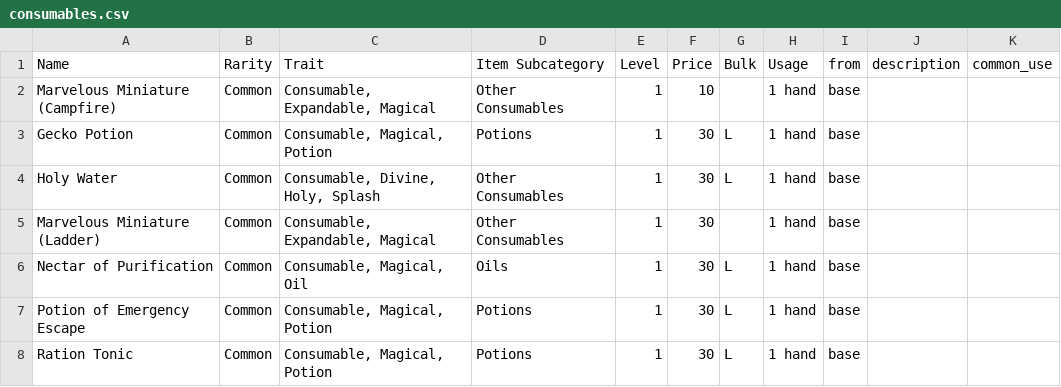
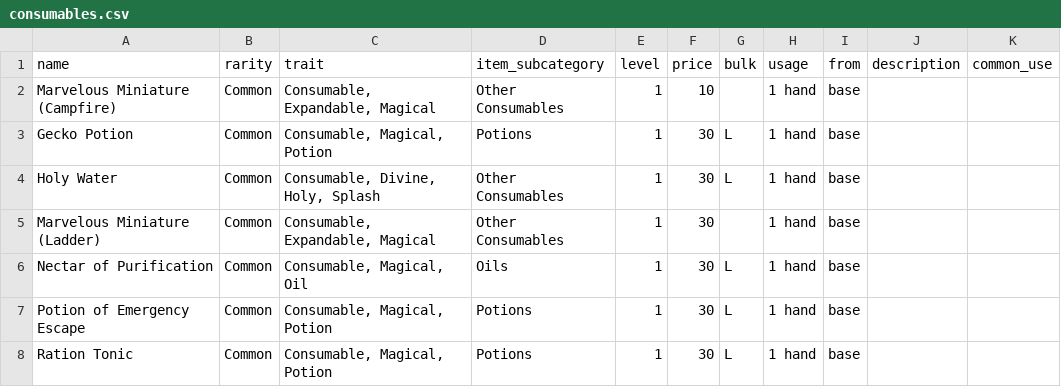
Before and after one commit to MauricioVrx/RPG-logic-engine-py, a CSV file: data/info_csv/item/consumables.csv, drawn as a sheet; only a part is shown.

```diff
--- a/data/info_csv/item/consumables.csv
+++ b/data/info_csv/item/consumables.csv
@@ -1,2 +1,2 @@
-Name;Rarity;Trait;Item Subcategory;Level;Price;Bulk;Usage;from;description;common_use
+name;rarity;trait;item_subcategory;level;price;bulk;usage;from;description;common_use
 Marvelous Miniature (Campfire);Common;Consumable, Expandable, Magical;Other Consumables;1;10;;1 hand;base;;
```
Also changed, not shown: data/info_csv/character/ancestry.csv, data/info_csv/equipment/shield.csv, 8 other files.
